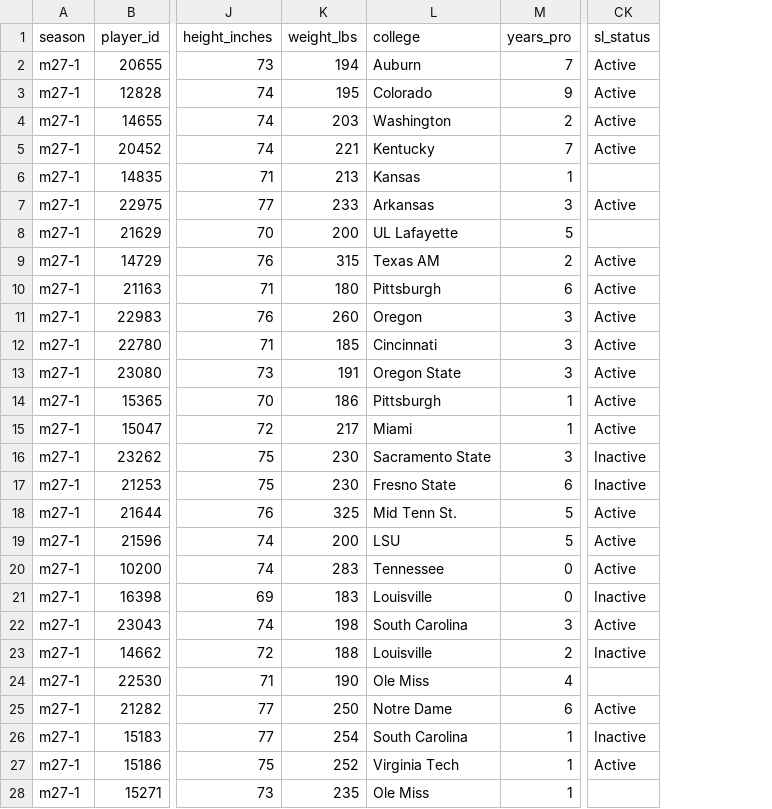
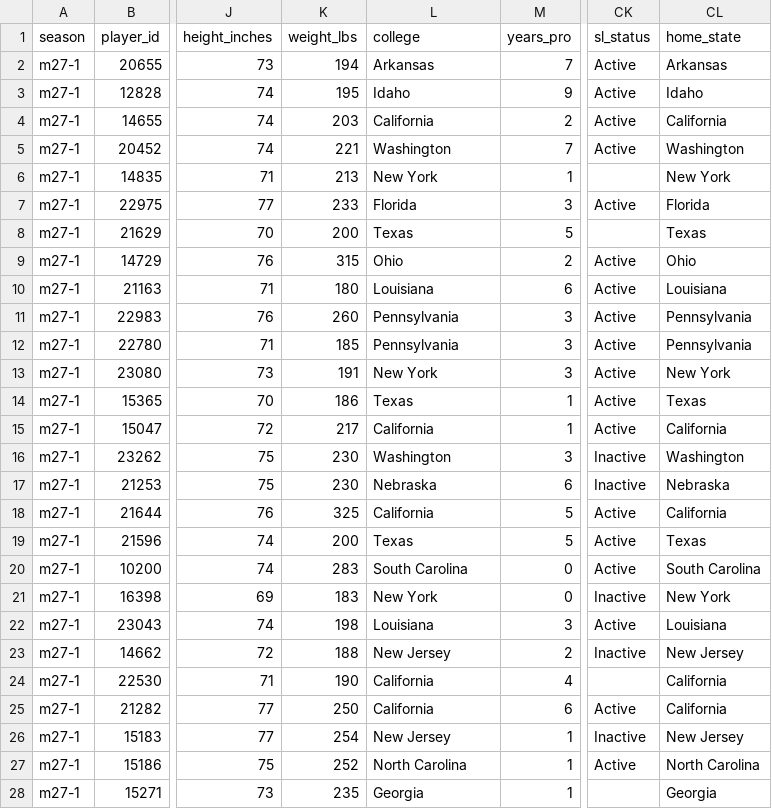
Before and after one commit to scryandbuy/NFLGM, a CSV file: docs/engine/free_agent_pool.csv, drawn as a sheet; only a part is shown, gaps mark what is left out; the diff covers the shown part only; the diff names each change by its address in the sheet, - before the commit and + after, or states it on an @@ line.

```diff
--- a/docs/engine/free_agent_pool.csv
+++ b/docs/engine/free_agent_pool.csv
+column CL (home_state), rows 2-28: Arkansas | Idaho | California | Washington | New York | Florida | Texas | Ohio | Louisiana | Pennsylvania | Pennsylvania | New York | Texas | California | Washington | Nebraska | California | Texas | South Carolina | New York | Louisiana | New Jersey | California | California | New Jersey | North Carolina | Georgia
-L2 (college): Auburn
+L2 (college): Arkansas
-L3 (college): Colorado
+L3 (college): Idaho
-L4 (college): Washington
+L4 (college): California
-L5 (college): Kentucky
+L5 (college): Washington
-L6 (college): Kansas
+L6 (college): New York
-L7 (college): Arkansas
+L7 (college): Florida
-L8 (college): UL Lafayette
+L8 (college): Texas
-L9 (college): Texas AM
+L9 (college): Ohio
-L10 (college): Pittsburgh
+L10 (college): Louisiana
-L11 (college): Oregon
+L11 (college): Pennsylvania
-L12 (college): Cincinnati
+L12 (college): Pennsylvania
-L13 (college): Oregon State
+L13 (college): New York
-L14 (college): Pittsburgh
+L14 (college): Texas
-L15 (college): Miami
+L15 (college): California
-L16 (college): Sacramento State
+L16 (college): Washington
-L17 (college): Fresno State
+L17 (college): Nebraska
-L18 (college): Mid Tenn St.
+L18 (college): California
-L19 (college): LSU
+L19 (college): Texas
-L20 (college): Tennessee
+L20 (college): South Carolina
-L21 (college): Louisville
+L21 (college): New York
-L22 (college): South Carolina
+L22 (college): Louisiana
-L23 (college): Louisville
+L23 (college): New Jersey
-L24 (college): Ole Miss
+L24 (college): California
-L25 (college): Notre Dame
+L25 (college): California
-L26 (college): South Carolina
+L26 (college): New Jersey
-L27 (college): Virginia Tech
+L27 (college): North Carolina
-L28 (college): Ole Miss
+L28 (college): Georgia
```
Also changed, not shown: 107 edited cells elsewhere in this file, free_agent_pool.csv, 33 other files.
